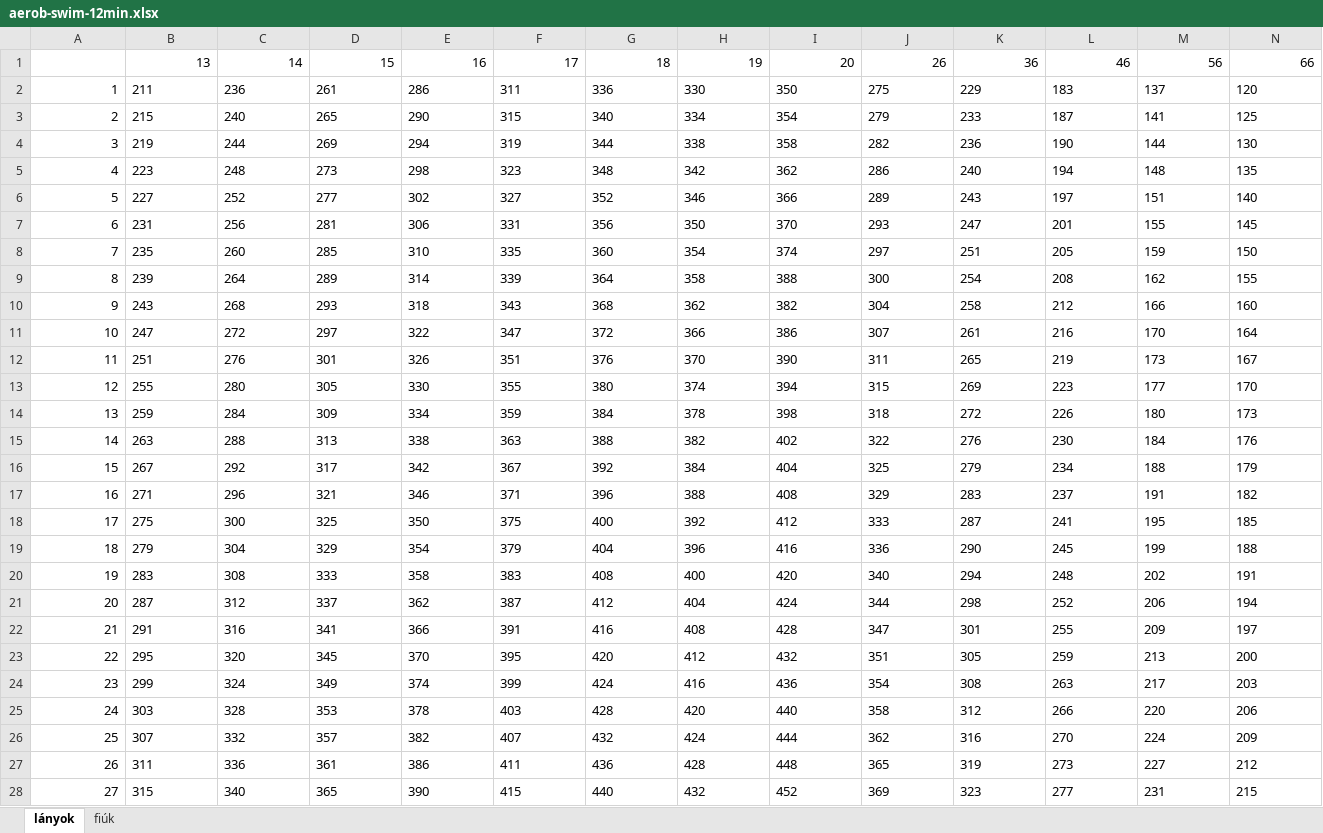
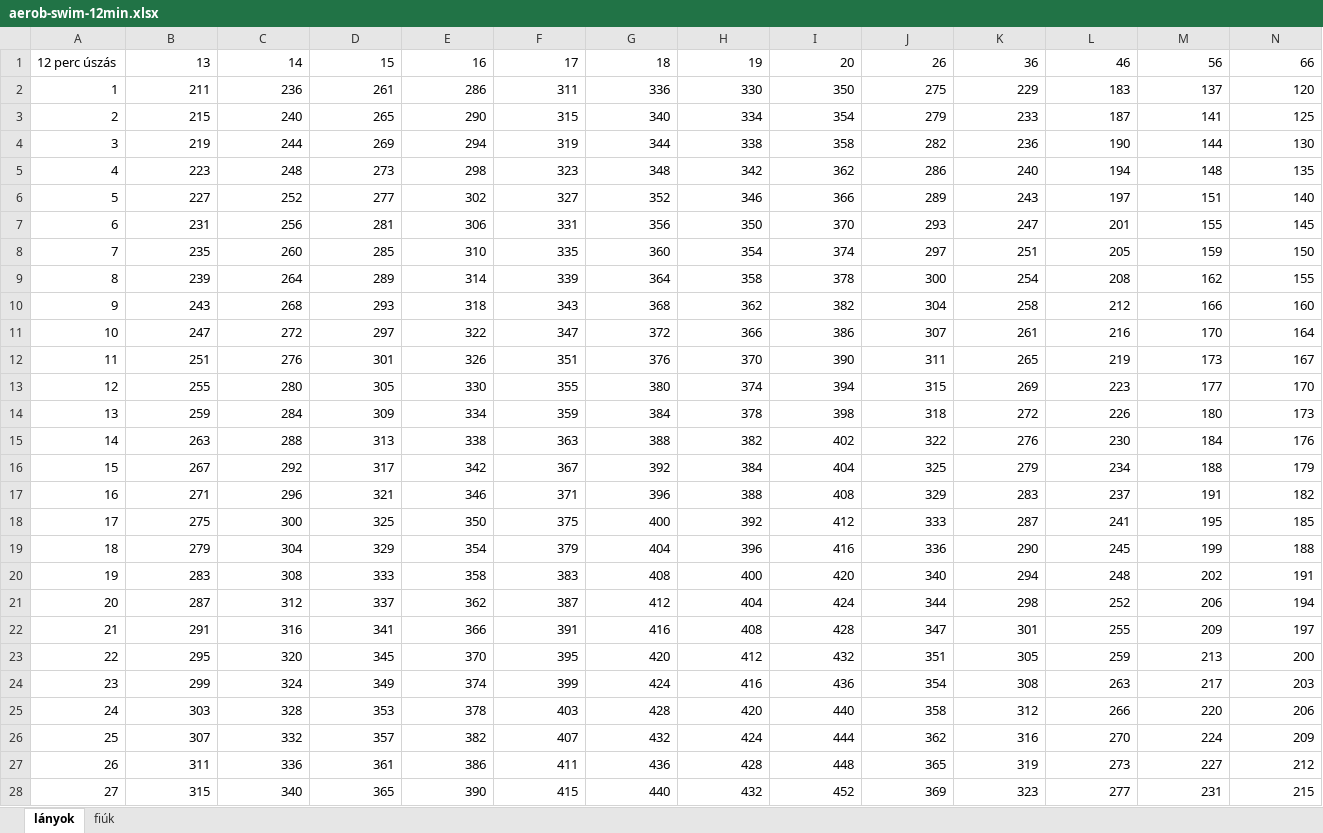
Before and after one commit to hungarofit/evaluator, an Excel workbook: xlsx/aerob-swim-12min.xlsx, sheet lányok, drawn as a sheet; only a part is shown; values as stored, in another font and other column widths than the file's, no borders; conditional formats not drawn; the diff covers the shown part only; the diff names each change by its address in the sheet, - before the commit and + after, or states it on an @@ line.

```diff
--- a/xlsx/aerob-swim-12min.xlsx (sheet lányok)
+++ b/xlsx/aerob-swim-12min.xlsx (sheet lányok)
-A1: (empty)
+A1: 12 perc úszás
-B2:N8 alignment: left
+B2:N8 alignment: right
-B9:H9 alignment: left
+B9:H9 alignment: right
-I9: 388
+I9: 378
-J9:N9 alignment: left
+J9:N9 alignment: right
-B10:N28 alignment: left
+B10:N28 alignment: right
```
Also changed, not shown: 2 edited cells and cell formats elsewhere in this sheet, sheet fiúk, xlsx/aerob-run-1mile5.xlsx, xlsx/aerob-run-2km.xlsx, 20 other files.
